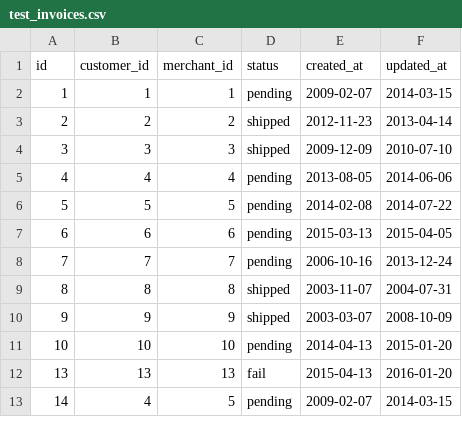
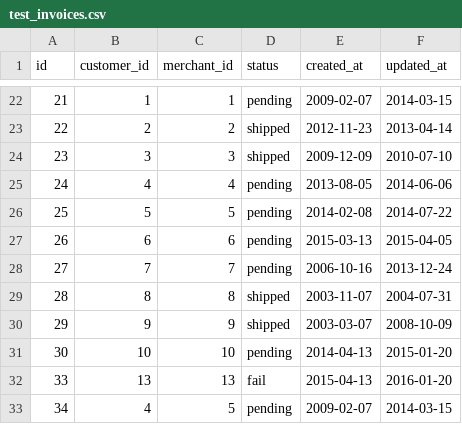
Before and after one commit to tmikeschu/black_thursday, a CSV file: data/test_invoices.csv, drawn as a sheet; only a part is shown, gaps mark what is left out; the diff covers the shown part only.

```diff
--- a/data/test_invoices.csv
+++ b/data/test_invoices.csv
@@ -2,12 +22,12 @@ id,customer_id,merchant_id,status,created_at,updated_at
-1,1,1,pending,2009-02-07,2014-03-15
-2,2,2,shipped,2012-11-23,2013-04-14
-3,3,3,shipped,2009-12-09,2010-07-10
-4,4,4,pending,2013-08-05,2014-06-06
-5,5,5,pending,2014-02-08,2014-07-22
-6,6,6,pending,2015-03-13,2015-04-05
-7,7,7,pending,2006-10-16,2013-12-24
-8,8,8,shipped,2003-11-07,2004-07-31
-9,9,9,shipped,2003-03-07,2008-10-09
-10,10,10,pending,2014-04-13,2015-01-20
-13,13,13,fail,2015-04-13,2016-01-20
-14,4,5,pending,2009-02-07,2014-03-15
+21,1,1,pending,2009-02-07,2014-03-15
+22,2,2,shipped,2012-11-23,2013-04-14
+23,3,3,shipped,2009-12-09,2010-07-10
+24,4,4,pending,2013-08-05,2014-06-06
+25,5,5,pending,2014-02-08,2014-07-22
+26,6,6,pending,2015-03-13,2015-04-05
+27,7,7,pending,2006-10-16,2013-12-24
+28,8,8,shipped,2003-11-07,2004-07-31
+29,9,9,shipped,2003-03-07,2008-10-09
+30,10,10,pending,2014-04-13,2015-01-20
+33,13,13,fail,2015-04-13,2016-01-20
+34,4,5,pending,2009-02-07,2014-03-15
```
Also changed, not shown: 20 added rows elsewhere in this file, data/test_customers.csv, data/test_invoice_items.csv, 3 other files.
